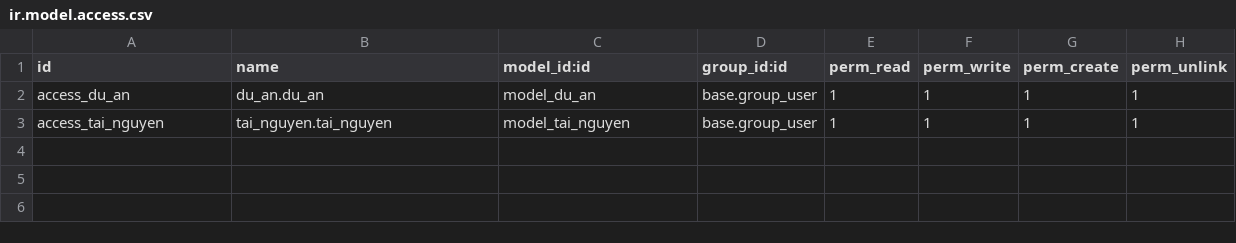
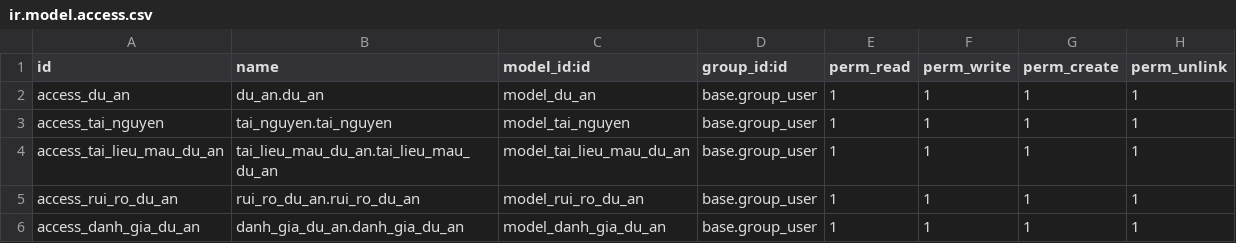
Before and after one commit to maalgaw/HN-QTPMDN-1712, a CSV file: addons/quan_ly_du_an/security/ir.model.access.csv, drawn as a sheet; the diff names each change by its address in the sheet, - before the commit and + after, or states it on an @@ line.

```diff
--- a/addons/quan_ly_du_an/security/ir.model.access.csv
+++ b/addons/quan_ly_du_an/security/ir.model.access.csv
+row 4: access_tai_lieu_mau_du_an | tai_lieu_mau_du_an.tai_lieu_mau_du_an | model_tai_lieu_mau_du_an | base.group_user | 1 | 1 | 1 | 1
+row 5: access_rui_ro_du_an | rui_ro_du_an.rui_ro_du_an | model_rui_ro_du_an | base.group_user | 1 | 1 | 1 | 1
+row 6: access_danh_gia_du_an | danh_gia_du_an.danh_gia_du_an | model_danh_gia_du_an | base.group_user | 1 | 1 | 1 | 1
```
Also changed, not shown: addons/nhan_su/security/ir.model.access.csv, addons/quan_ly_cong_viec/security/ir.model.access.csv, 22 other files.
